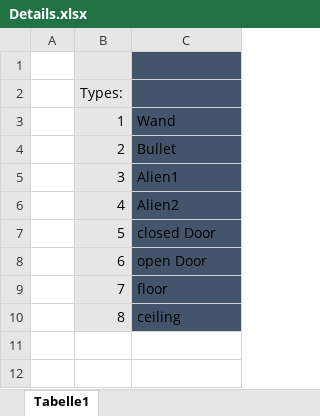
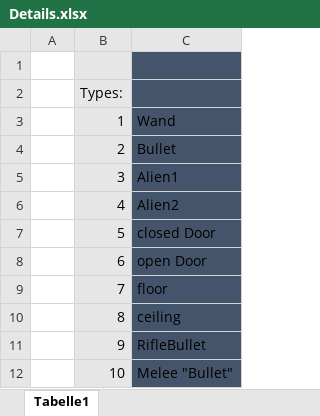
Before and after one commit to safetymax/infoProjekt, an Excel workbook: Details.xlsx, sheet Tabelle1, drawn as a sheet; values as stored, in another font and other column widths than the file's, no borders; the diff names each change by its address in the sheet, - before the commit and + after, or states it on an @@ line.

```diff
--- a/Details.xlsx (sheet Tabelle1)
+++ b/Details.xlsx (sheet Tabelle1)
+row 11:  | 9 | RifleBullet
+row 12:  | 10 | Melee "Bullet"
```
Also changed, not shown: 6 other files.
